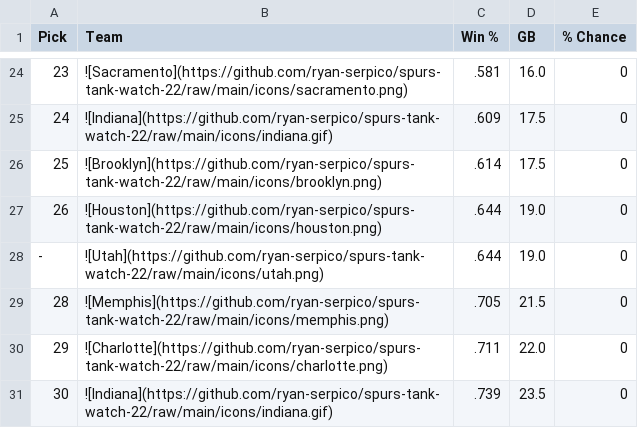
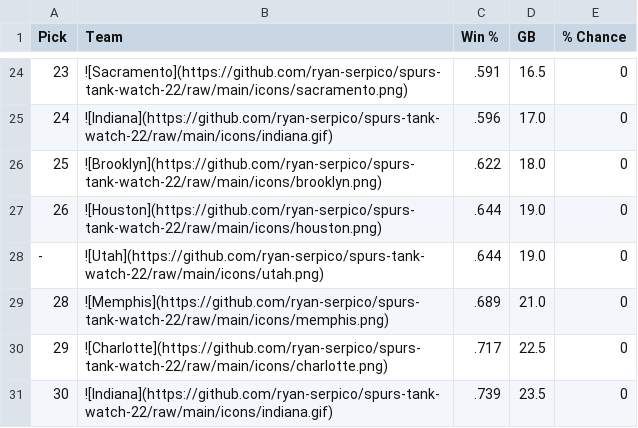
Before and after one commit to ryan-serpico/spurs-tank-watch-22, a CSV file: output/standings.csv, drawn as a sheet; only a part is shown, gaps mark what is left out; the diff covers the shown part only.

```diff
--- a/output/standings.csv
+++ b/output/standings.csv
@@ -24,8 +24,8 @@ Pick,Team,Win %,GB,% Chance
-23,![Sacramento](https://github.com/ryan-serpico/spurs-tank-watch-22/raw/main/icons/sacramento.png),.581,16.0,0
-24,![Indiana](https://github.com/ryan-serpico/spurs-tank-watch-22/raw/main/icons/indiana.gif),.609,17.5,0
-25,![Brooklyn](https://github.com/ryan-serpico/spurs-tank-watch-22/raw/main/icons/brooklyn.png),.614,17.5,0
+23,![Sacramento](https://github.com/ryan-serpico/spurs-tank-watch-22/raw/main/icons/sacramento.png),.591,16.5,0
+24,![Indiana](https://github.com/ryan-serpico/spurs-tank-watch-22/raw/main/icons/indiana.gif),.596,17.0,0
+25,![Brooklyn](https://github.com/ryan-serpico/spurs-tank-watch-22/raw/main/icons/brooklyn.png),.622,18.0,0
 26,![Houston](https://github.com/ryan-serpico/spurs-tank-watch-22/raw/main/icons/houston.png),.644,19.0,0
 -,![Utah](https://github.com/ryan-serpico/spurs-tank-watch-22/raw/main/icons/utah.png),.644,19.0,0
-28,![Memphis](https://github.com/ryan-serpico/spurs-tank-watch-22/raw/main/icons/memphis.png),.705,21.5,0
-29,![Charlotte](https://github.com/ryan-serpico/spurs-tank-watch-22/raw/main/icons/charlotte.png),.711,22.0,0
+28,![Memphis](https://github.com/ryan-serpico/spurs-tank-watch-22/raw/main/icons/memphis.png),.689,21.0,0
+29,![Charlotte](https://github.com/ryan-serpico/spurs-tank-watch-22/raw/main/icons/charlotte.png),.717,22.5,0
 30,![Indiana](https://github.com/ryan-serpico/spurs-tank-watch-22/raw/main/icons/indiana.gif),.739,23.5,0
```
Also changed, not shown: 3 added rows, 3 removed rows and 25 edited cells elsewhere in this file, 2 other files.
